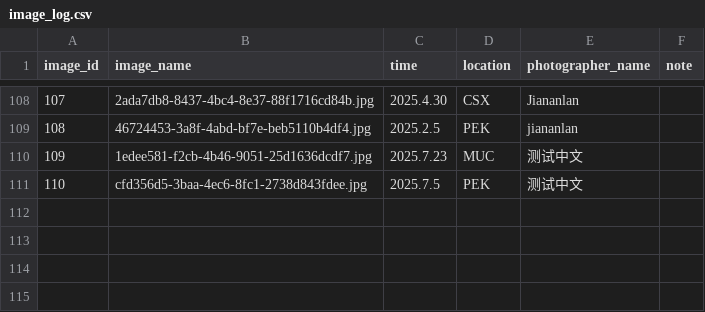
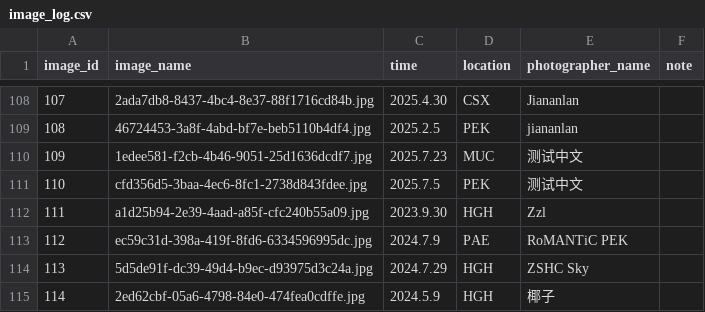
Before and after one commit to CuteNewWebDeveloper/CuteNew_gallery, a CSV file: docs/images/image_log.csv, drawn as a sheet; only a part is shown, gaps mark what is left out.

```diff
--- a/docs/images/image_log.csv
+++ b/docs/images/image_log.csv
@@ -111 +111,5 @@ image_id,image_name,time,location,photographer_name,note
 110,cfd356d5-3baa-4ec6-8fc1-2738d843fdee.jpg,2025.7.5,PEK,测试中文,
+111,a1d25b94-2e39-4aad-a85f-cfc240b55a09.jpg,2023.9.30,HGH,Zzl,
+112,ec59c31d-398a-419f-8fd6-6334596995dc.jpg,2024.7.9,PAE,RoMANTiC PEK,
+113,5d5de91f-dc39-49d4-b9ec-d93975d3c24a.jpg,2024.7.29,HGH,ZSHC Sky,
+114,2ed62cbf-05a6-4798-84e0-474fea0cdffe.jpg,2024.5.9,HGH,椰子,
```
Also changed, not shown: 21 other files.
